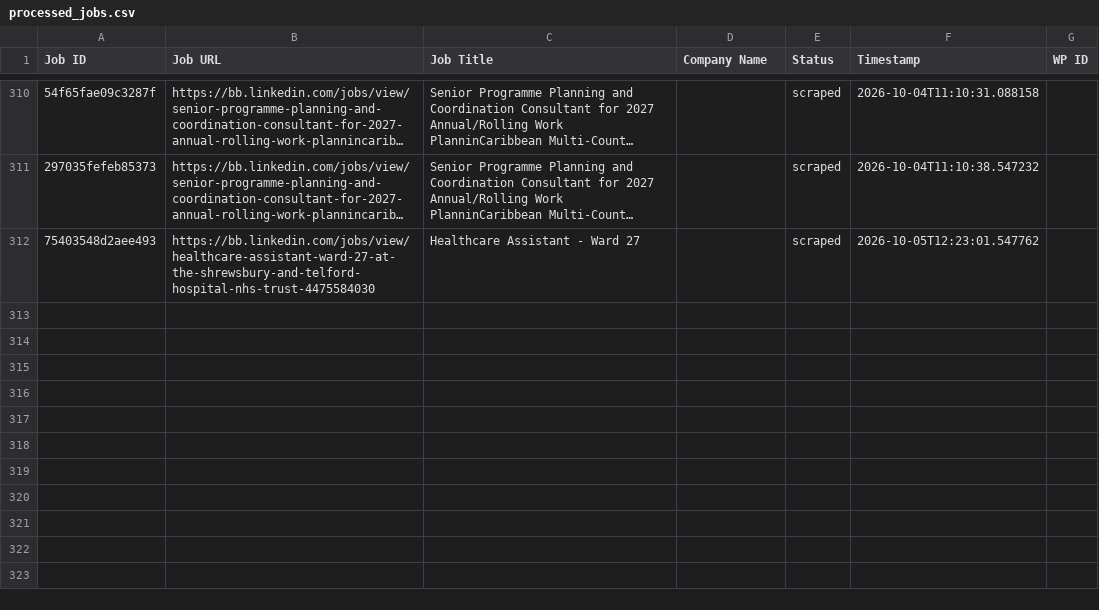
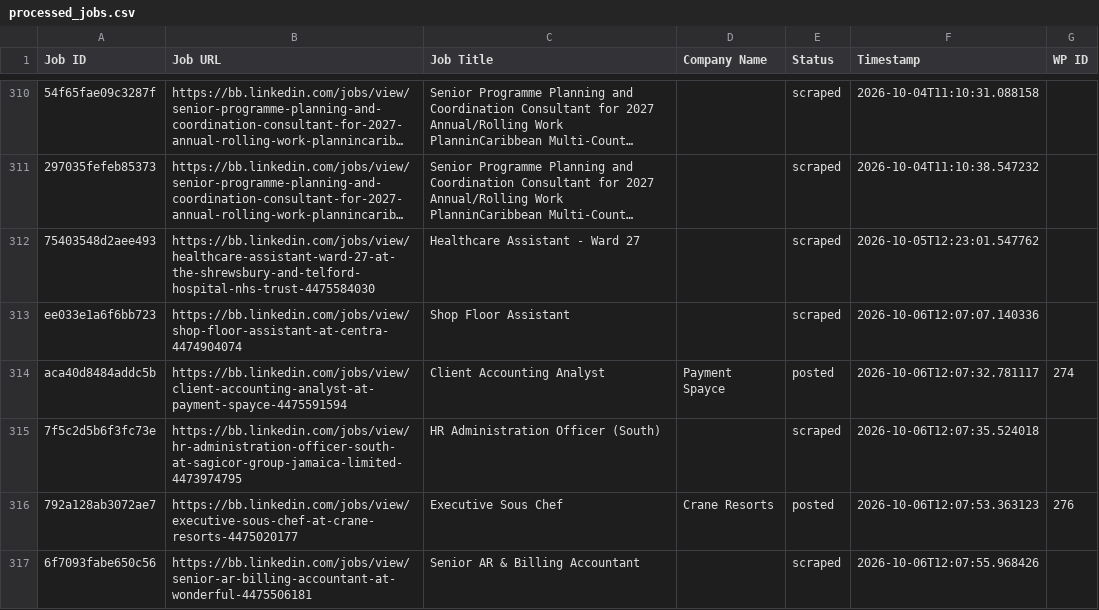
Before and after one commit to vindoky/bb, a CSV file: processed_jobs.csv, drawn as a sheet; only a part is shown, gaps mark what is left out; long unchanged cells end in …; the diff names each change by its address in the sheet, - before the commit and + after, or states it on an @@ line.

```diff
--- a/processed_jobs.csv
+++ b/processed_jobs.csv
+row 313: ee033e1a6f6bb723 | https://bb.linkedin.com/jobs/view/shop-floor-assistant-at-centra-4474904074 | Shop Floor Assistant |  | scraped | 2026-10-06T12:07:07.140336
+row 314: aca40d8484addc5b | https://bb.linkedin.com/jobs/view/client-accounting-analyst-at-payment-spayce-4475591594 | Client Accounting Analyst | Payment Spayce | posted | 2026-10-06T12:07:32.781117 | 274
+row 315: 7f5c2d5b6f3fc73e | https://bb.linkedin.com/jobs/view/hr-administration-officer-south-at-sagicor-group-jamaica-limited-4473974795 | HR Administration Officer (South) |  | scraped | 2026-10-06T12:07:35.524018
+row 316: 792a128ab3072ae7 | https://bb.linkedin.com/jobs/view/executive-sous-chef-at-crane-resorts-4475020177 | Executive Sous Chef | Crane Resorts | posted | 2026-10-06T12:07:53.363123 | 276
+row 317: 6f7093fabe650c56 | https://bb.linkedin.com/jobs/view/senior-ar-billing-accountant-at-wonderful-4475506181 | Senior AR & Billing Accountant |  | scraped | 2026-10-06T12:07:55.968426
```
